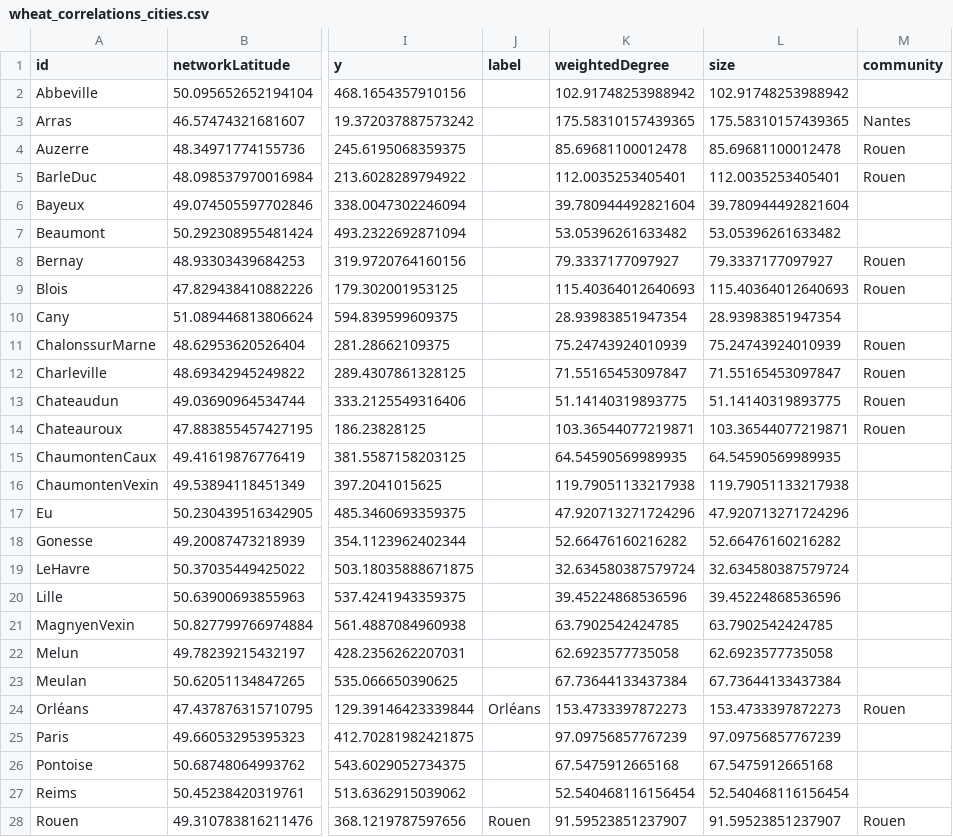
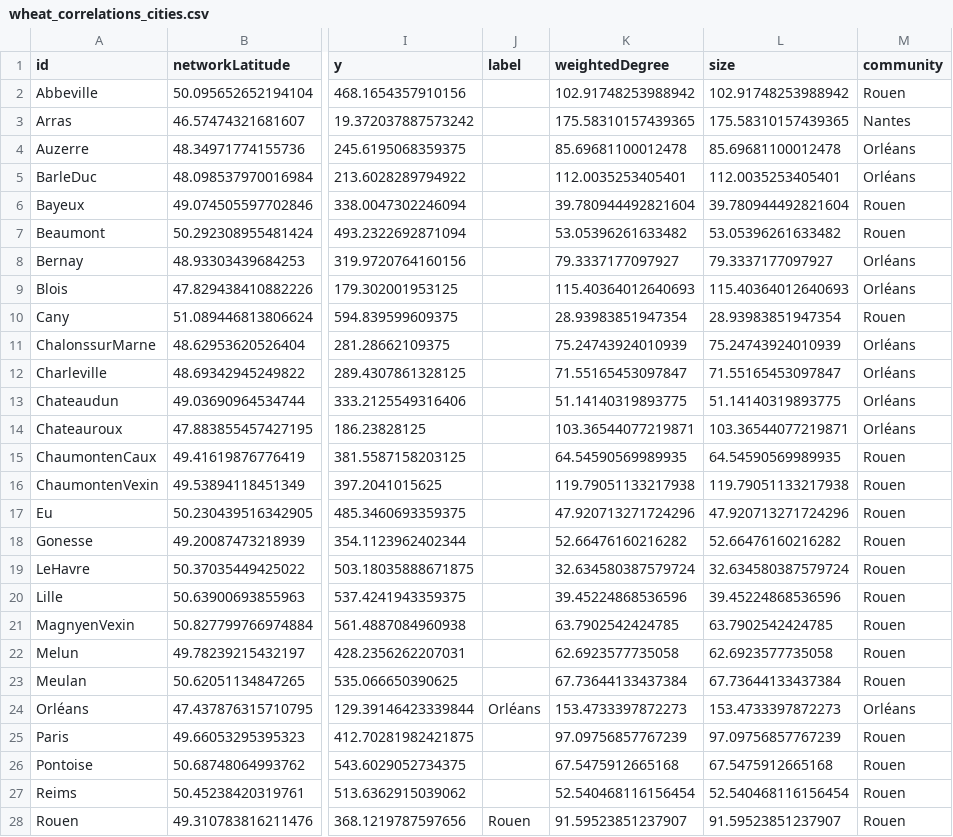
Before and after one commit to medialab/portic-storymaps-2023, a CSV file: data/wheat_correlations_cities.csv, drawn as a sheet; only a part is shown, gaps mark what is left out; the diff covers the shown part only; the diff names each change by its address in the sheet, - before the commit and + after, or states it on an @@ line.

```diff
--- a/data/wheat_correlations_cities.csv
+++ b/data/wheat_correlations_cities.csv
-M2 (community): (empty)
+M2 (community): Rouen
-M4:M5 (community): Rouen
+M4:M5 (community): Orléans
-M6:M7 (community): (empty)
+M6:M7 (community): Rouen
-M8:M9 (community): Rouen
+M8:M9 (community): Orléans
-M10 (community): (empty)
+M10 (community): Rouen
-M11:M14 (community): Rouen
+M11:M14 (community): Orléans
-M15:M23 (community): (empty)
+M15:M23 (community): Rouen
-M24 (community): Rouen
+M24 (community): Orléans
-M25:M27 (community): (empty)
+M25:M27 (community): Rouen
```
Also changed, not shown: 11 edited cells elsewhere in this file, data/compare_french_ships_to_marseille_accross_time.csv, data/evolution-exports-levant.csv, 19 other files.
